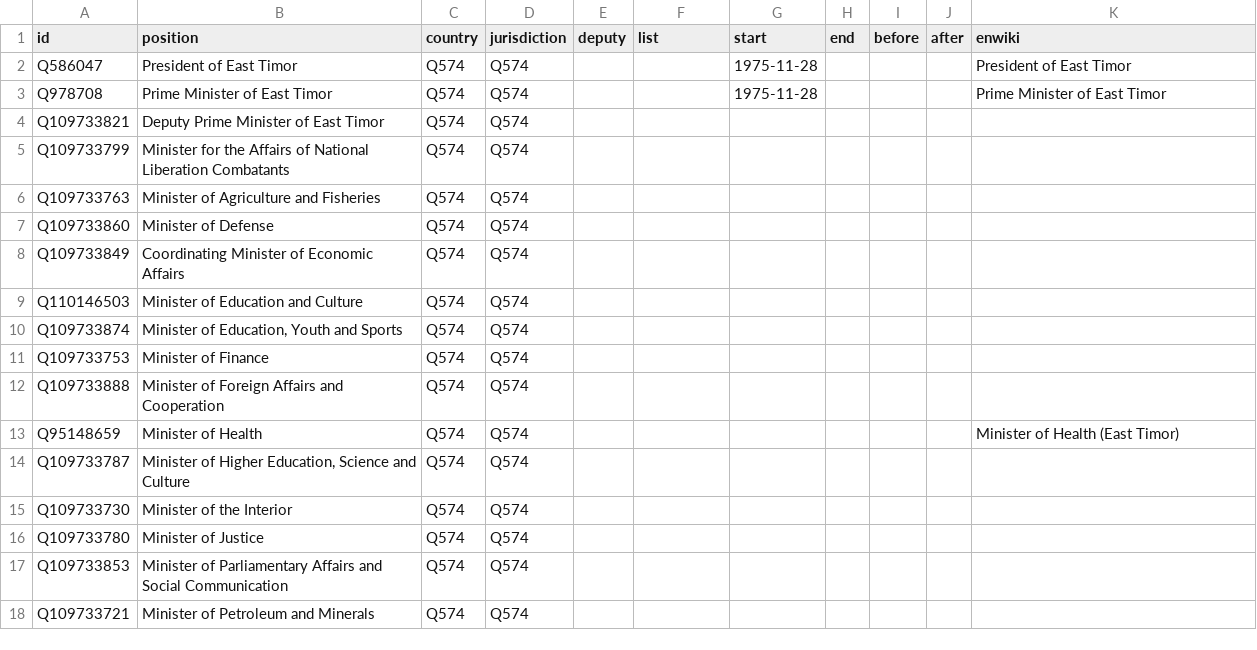
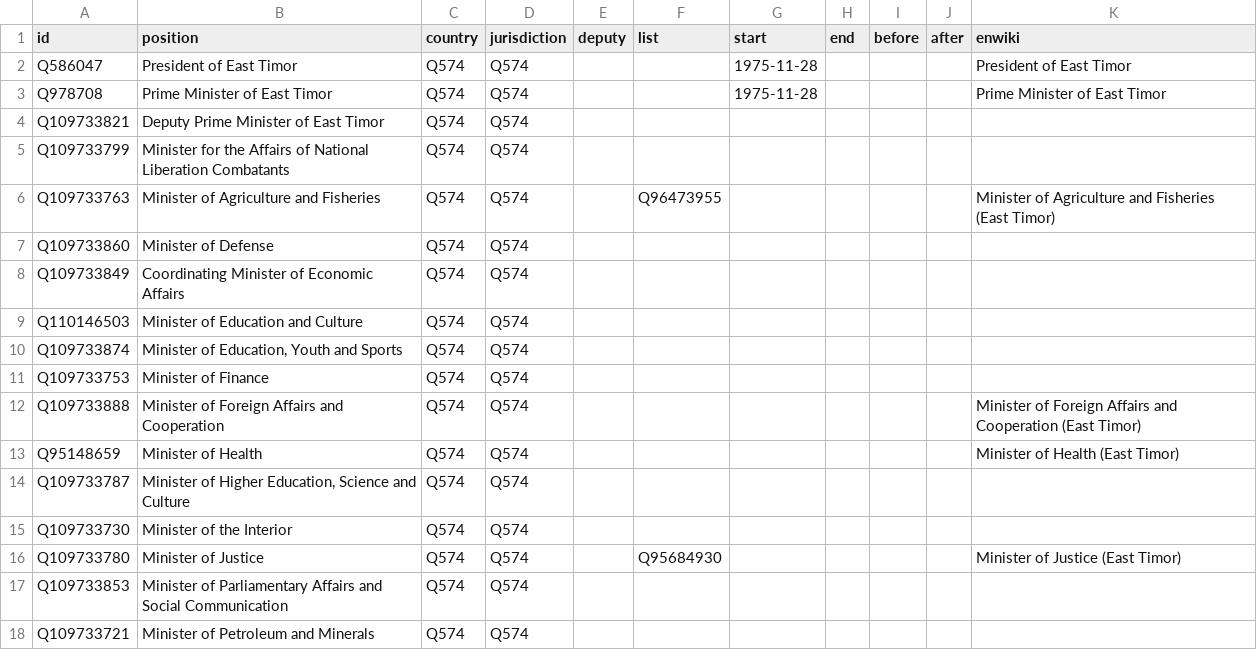
Before and after one commit to every-politician-scrapers/timor-leste-ministers, a CSV file: html/positions.csv, drawn as a sheet; only a part is shown.

```diff
--- a/html/positions.csv
+++ b/html/positions.csv
@@ -5,3 +5,3 @@ Q109733821,Deputy Prime Minister of East Timor,Q574,Q574,,,,,,,
 Q109733799,Minister for the Affairs of National Liberation Combatants,Q574,Q574,,,,,,,
-Q109733763,Minister of Agriculture and Fisheries,Q574,Q574,,,,,,,
+Q109733763,Minister of Agriculture and Fisheries,Q574,Q574,,Q96473955,,,,,Minister of Agriculture and Fisheries (East Timor)
 Q109733860,Minister of Defense,Q574,Q574,,,,,,,
@@ -11,3 +11,3 @@ Q109733874,"Minister of Education, Youth and Sports",Q574,Q574,,,,,,,
 Q109733753,Minister of Finance,Q574,Q574,,,,,,,
-Q109733888,Minister of Foreign Affairs and Cooperation,Q574,Q574,,,,,,,
+Q109733888,Minister of Foreign Affairs and Cooperation,Q574,Q574,,,,,,,Minister of Foreign Affairs and Cooperation (East Timor)
 Q95148659,Minister of Health,Q574,Q574,,,,,,,Minister of Health (East Timor)
@@ -15,3 +15,3 @@ Q109733787,"Minister of Higher Education, Science and Culture",Q574,Q574,,,,,,,
 Q109733730,Minister of the Interior,Q574,Q574,,,,,,,
-Q109733780,Minister of Justice,Q574,Q574,,,,,,,
+Q109733780,Minister of Justice,Q574,Q574,,Q95684930,,,,,Minister of Justice (East Timor)
 Q109733853,Minister of Parliamentary Affairs and Social Communication,Q574,Q574,,,,,,,
```
Also changed, not shown: html/current.csv, html/holders21.csv.
